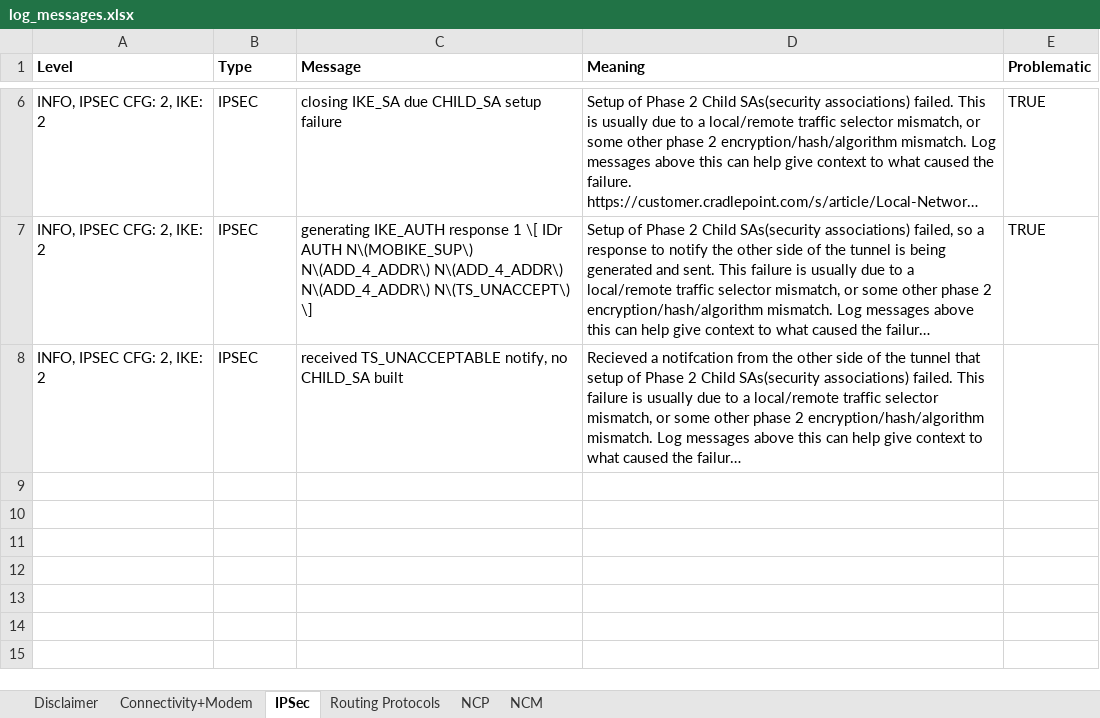
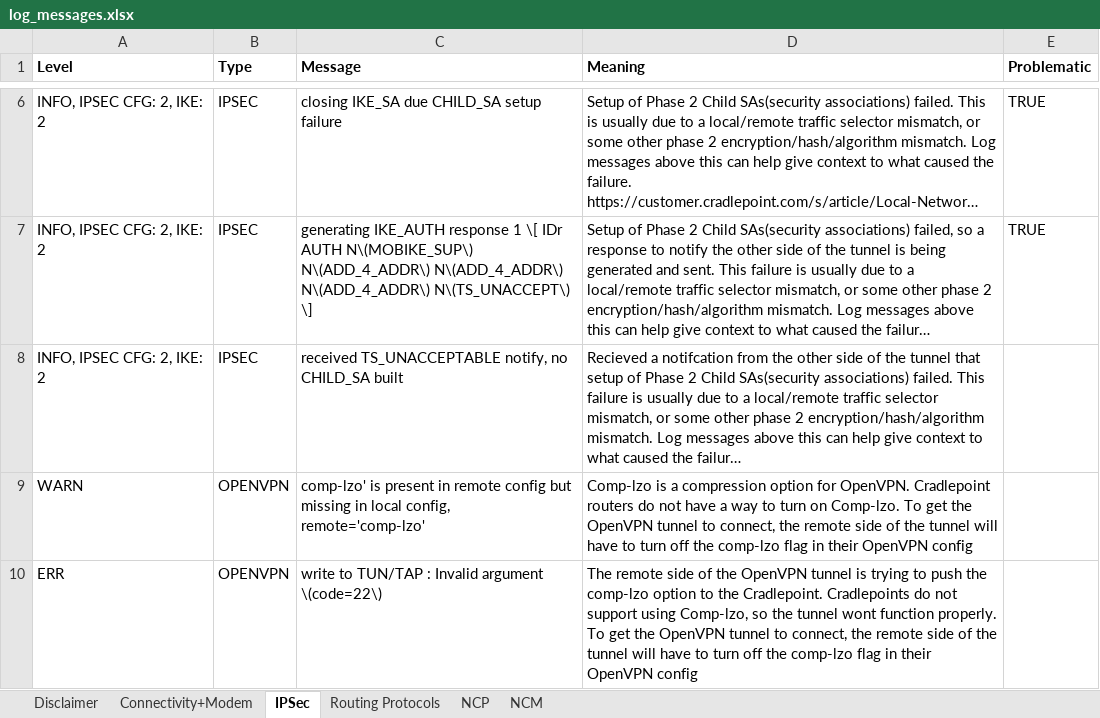
Before and after one commit to hbreauxv/Cradlepoint-Log-Parser, an Excel workbook: log_analyzer/log_messages.xlsx, sheet IPSec, drawn as a sheet; only a part is shown, gaps mark what is left out; long unchanged cells end in …; values as stored, in another font and other column widths than the file's, no borders; the diff names each change by its address in the sheet, - before the commit and + after, or states it on an @@ line.

Commit message:
Added some openvpn lines to search for

```diff
--- a/log_analyzer/log_messages.xlsx (sheet IPSec)
+++ b/log_analyzer/log_messages.xlsx (sheet IPSec)
+row 9: WARN | OPENVPN | comp-lzo' is present in remote config but missing in local config, remote='comp-lzo' | Comp-lzo is a compression option for OpenVPN. Cradlepoint routers do not have a way to turn on Comp-lzo. To get the OpenVPN tunnel to connect, the remote side of the tunnel will have to turn off the comp-lzo flag in their OpenVPN config
+row 10: ERR | OPENVPN | write to TUN/TAP : Invalid argument \(code=22\) | The remote side of the OpenVPN tunnel is trying to push the comp-lzo option to the Cradlepoint. Cradlepoints do not support using Comp-lzo, so the tunnel wont function properly. To get the OpenVPN tunnel to connect, the remote side of the tunnel will have to turn off the comp-lzo flag in their OpenVPN config
```
